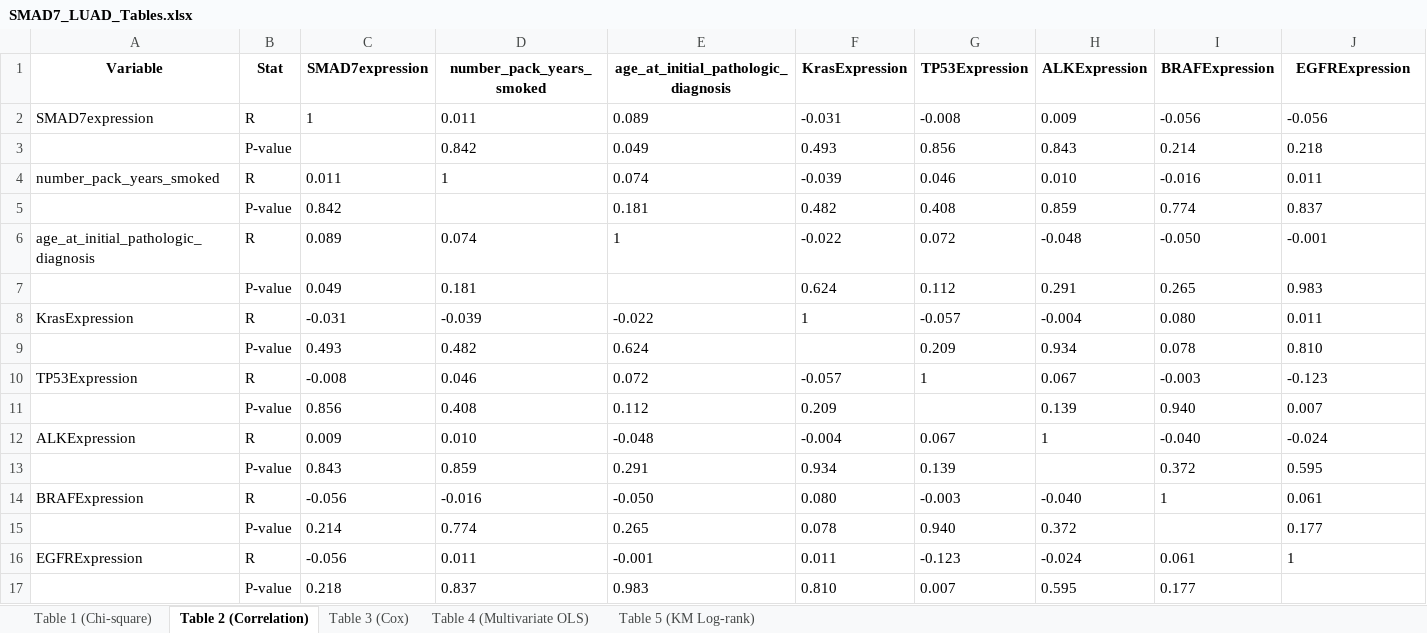
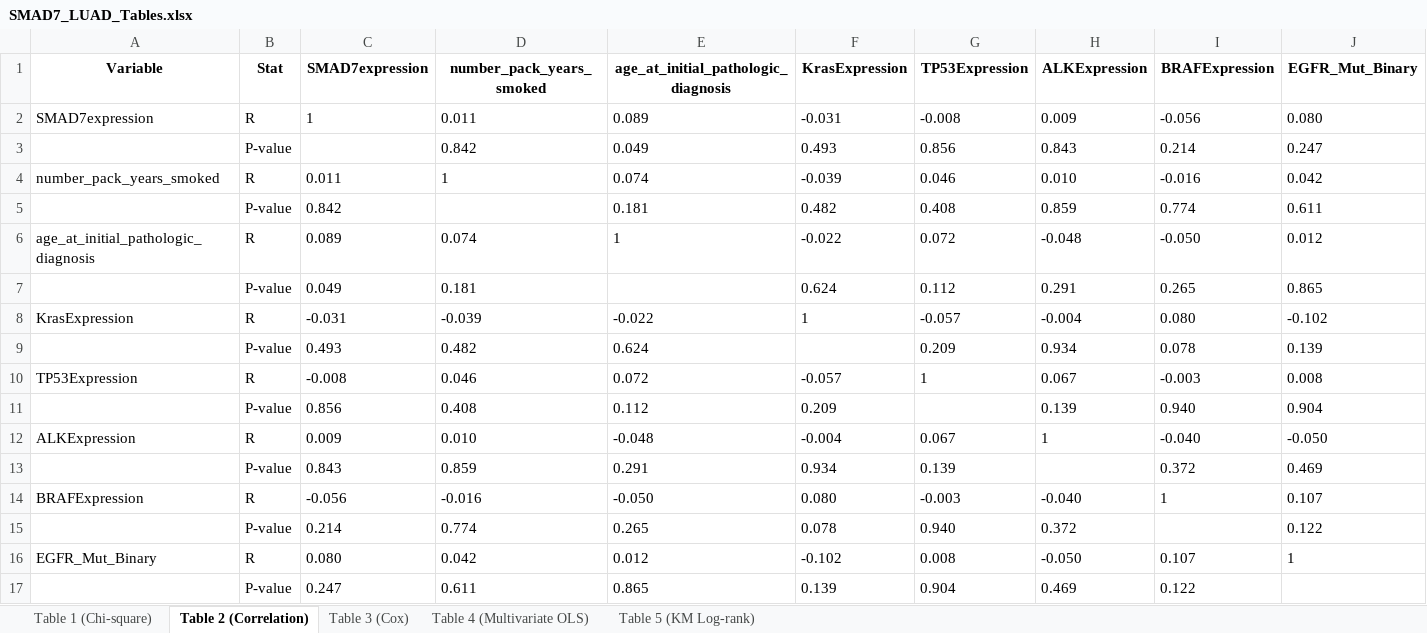
Before and after one commit to ahn2747/cancer_analysis, an Excel workbook: result/SMAD7_LUAD_Tables.xlsx, sheet Table 2 (Correlation), drawn as a sheet; values as stored, in another font and other column widths than the file's, no borders; removed rows and columns are numbered as before the commit, all else as after; the diff names each change by its address in the sheet, - before the commit and + after, or states it on an @@ line.

```diff
--- a/result/SMAD7_LUAD_Tables.xlsx (sheet Table 2 (Correlation))
+++ b/result/SMAD7_LUAD_Tables.xlsx (sheet Table 2 (Correlation))
-J1: EGFRExpression
+J1: EGFR_Mut_Binary
-J2 (EGFR_Mut_Binary): -0.056
+J2 (EGFR_Mut_Binary): 0.080
-J3 (EGFR_Mut_Binary): 0.218
+J3 (EGFR_Mut_Binary): 0.247
-J4 (EGFR_Mut_Binary): 0.011
+J4 (EGFR_Mut_Binary): 0.042
-J5 (EGFR_Mut_Binary): 0.837
+J5 (EGFR_Mut_Binary): 0.611
-J6 (EGFR_Mut_Binary): -0.001
+J6 (EGFR_Mut_Binary): 0.012
-J7 (EGFR_Mut_Binary): 0.983
+J7 (EGFR_Mut_Binary): 0.865
-J8 (EGFR_Mut_Binary): 0.011
+J8 (EGFR_Mut_Binary): -0.102
-J9 (EGFR_Mut_Binary): 0.810
+J9 (EGFR_Mut_Binary): 0.139
-J10 (EGFR_Mut_Binary): -0.123
+J10 (EGFR_Mut_Binary): 0.008
-J11 (EGFR_Mut_Binary): 0.007
+J11 (EGFR_Mut_Binary): 0.904
-J12 (EGFR_Mut_Binary): -0.024
+J12 (EGFR_Mut_Binary): -0.050
-J13 (EGFR_Mut_Binary): 0.595
+J13 (EGFR_Mut_Binary): 0.469
-J14 (EGFR_Mut_Binary): 0.061
+J14 (EGFR_Mut_Binary): 0.107
-J15 (EGFR_Mut_Binary): 0.177
+J15 (EGFR_Mut_Binary): 0.122
-row 16: EGFRExpression | R | -0.056 | 0.011 | -0.001 | 0.011 | -0.123 | -0.024 | 0.061 | 1
-row 17:  | P-value | 0.218 | 0.837 | 0.983 | 0.810 | 0.007 | 0.595 | 0.177
+row 16: EGFR_Mut_Binary | R | 0.080 | 0.042 | 0.012 | -0.102 | 0.008 | -0.050 | 0.107 | 1
+row 17:  | P-value | 0.247 | 0.611 | 0.865 | 0.139 | 0.904 | 0.469 | 0.122
```
Also changed, not shown: sheet Table 3 (Cox), sheet Table 4 (Multivariate OLS), result/SMAD7_LUSC_Tables.xlsx, result/XRCC3_LUAD_Tables.xlsx, 7 other files.
